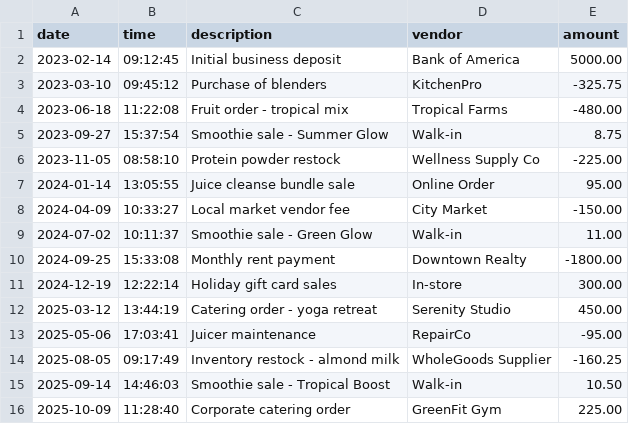
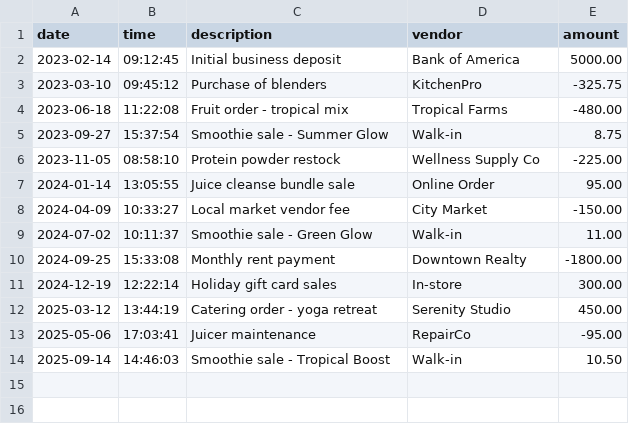
Before and after one commit to daliseb/AccountingLedger, a CSV file: transactions.csv, drawn as a sheet; the diff names each change by its address in the sheet, - before the commit and + after, or states it on an @@ line.

```diff
--- a/transactions.csv
+++ b/transactions.csv
-row 14: 2025-08-05 | 09:17:49 | Inventory restock - almond milk | WholeGoods Supplier | -160.25
-row 16: 2025-10-09 | 11:28:40 | Corporate catering order | GreenFit Gym | 225.00
```
Also changed, not shown: 1 other file.
